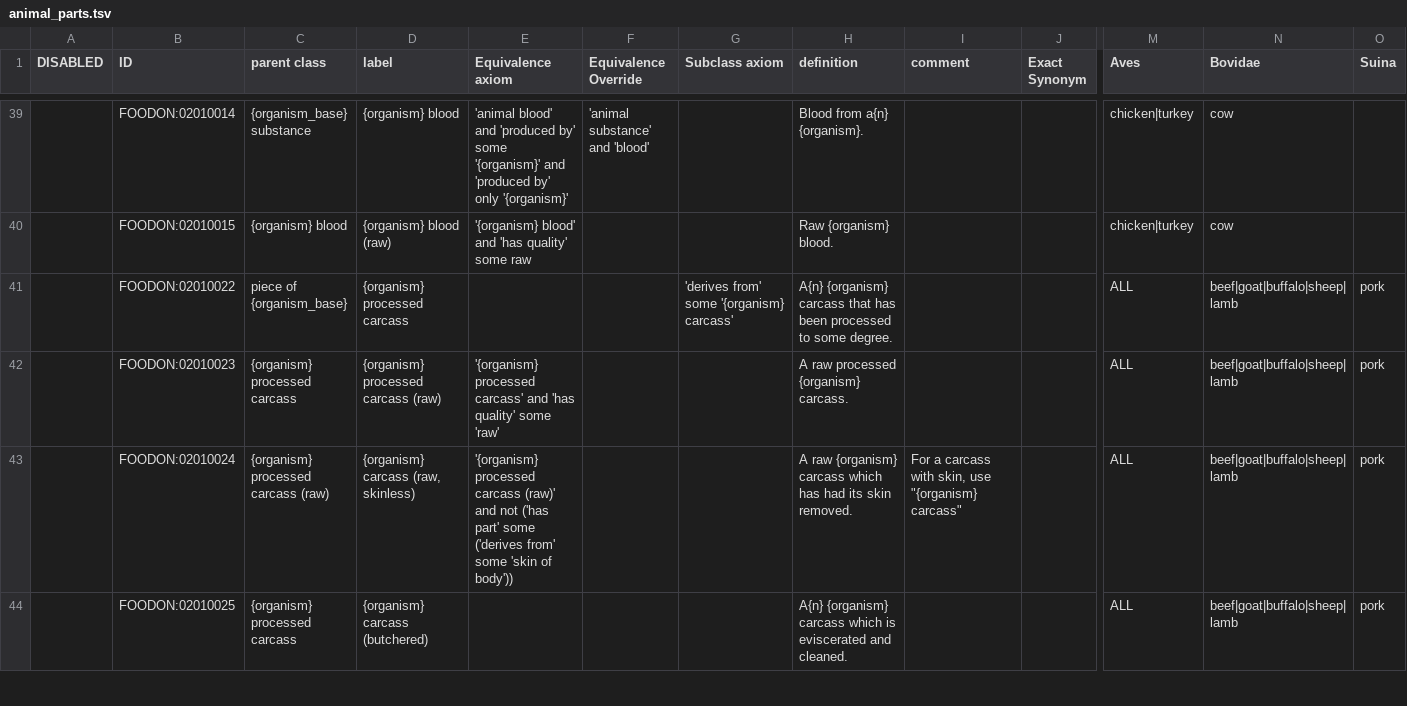
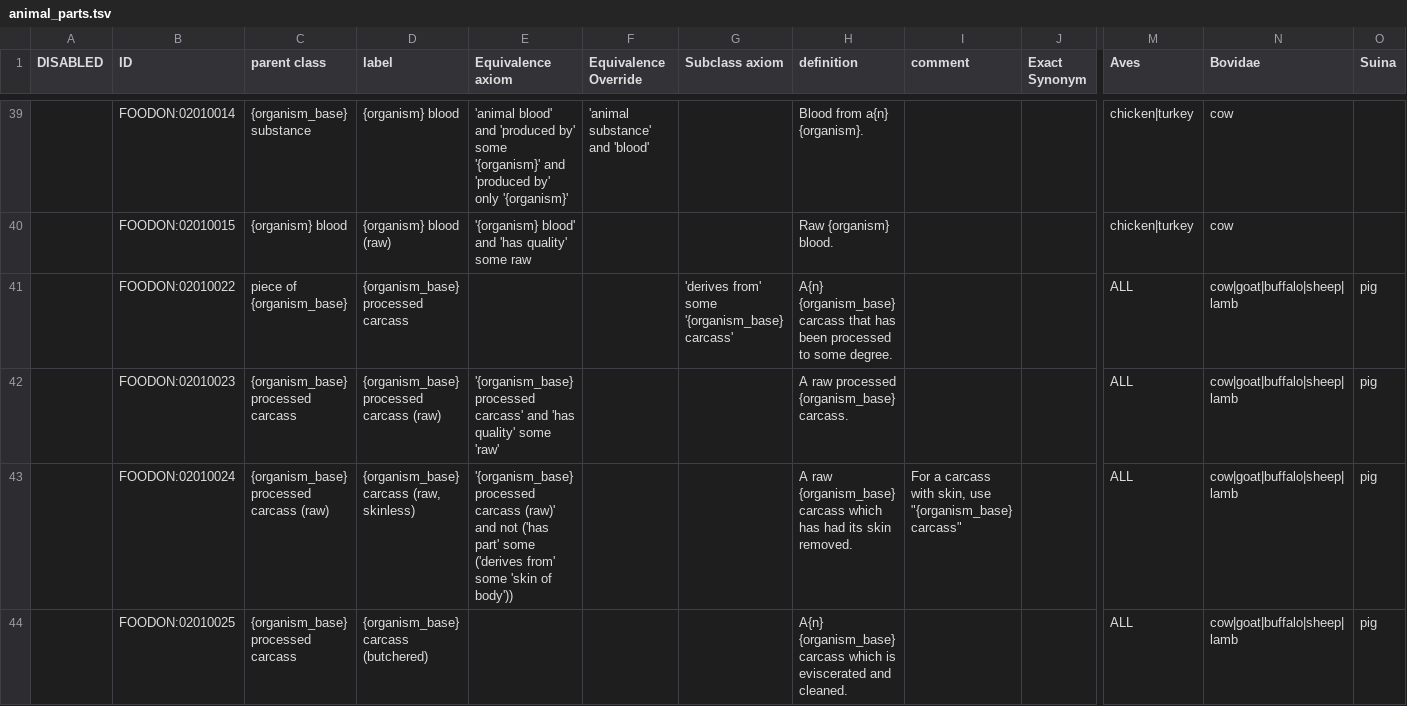
Before and after one commit to FoodOntology/foodon, a TSV file: src/ontology/imports/animal/animal_parts.tsv, drawn as a sheet; only a part is shown, gaps mark what is left out; the diff covers the shown part only; the diff names each change by its address in the sheet, - before the commit and + after, or states it on an @@ line.

```diff
--- a/src/ontology/imports/animal/animal_parts.tsv
+++ b/src/ontology/imports/animal/animal_parts.tsv
-D41 (label): {organism} processed carcass
+D41 (label): {organism_base} processed carcass
-G41 (Subclass axiom): 'derives from' some '{organism} carcass'
+G41 (Subclass axiom): 'derives from' some '{organism_base} carcass'
-H41 (definition): A{n} {organism} carcass that…
+H41 (definition): A{n} {organism_base} carcass that…
-N41:N44 (Bovidae): beef|goat|buffalo|sheep|lamb
+N41:N44 (Bovidae): cow|goat|buffalo|sheep|lamb
-O41:O44 (Suina): pork
+O41:O44 (Suina): pig
-C42 (parent class): {organism} processed carcass
+C42 (parent class): {organism_base} processed carcass
-D42 (label): {organism} processed carcass (raw)
+D42 (label): {organism_base} processed carcass (raw)
-E42 (Equivalence axiom): '{organism} processed carcass'…
+E42 (Equivalence axiom): '{organism_base} processed carcass'…
-H42 (definition): A raw processed {organism} carcass.
+H42 (definition): A raw processed {organism_base} carcass.
-C43 (parent class): {organism} processed carcass (raw)
+C43 (parent class): {organism_base} processed carcass (raw)
-D43 (label): {organism} carcass (raw, skinless)
+D43 (label): {organism_base} carcass (raw, skinless)
-E43 (Equivalence axiom): '{organism} processed carcass…
+E43 (Equivalence axiom): '{organism_base} processed carcass…
-H43 (definition): A raw {organism} carcass which…
+H43 (definition): A raw {organism_base} carcass which…
-I43 (comment): …skin, use "{organism} carcass"
+I43 (comment): …skin, use "{organism_base} carcass"
-C44 (parent class): {organism} processed carcass
+C44 (parent class): {organism_base} processed carcass
-D44 (label): {organism} carcass (butchered)
+D44 (label): {organism_base} carcass (butchered)
-H44 (definition): A{n} {organism} carcass which…
+H44 (definition): A{n} {organism_base} carcass which…
```
Also changed, not shown: 5 added rows, 1 removed row and 113 edited cells elsewhere in this file, 7 other files.
